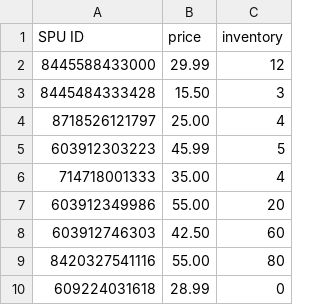
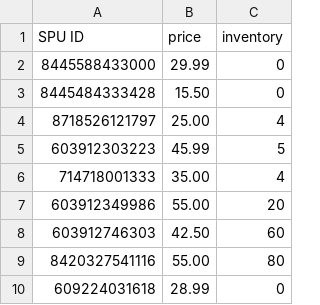
Before and after one commit to martinabrandsco/alibaba-product-update, a CSV file: example_inventory.csv, drawn as a sheet.

```diff
--- a/example_inventory.csv
+++ b/example_inventory.csv
@@ -1,4 +1,4 @@
 SPU ID,price,inventory
-8445588433000,29.99,12
-8445484333428,15.50,3
+8445588433000,29.99,0
+8445484333428,15.50,0
 8718526121797,25.00,4
```
Also changed, not shown: 4 other files.
